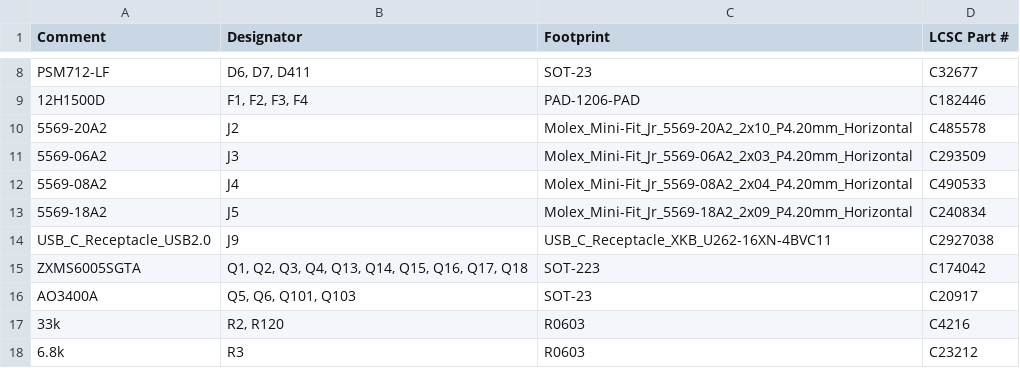
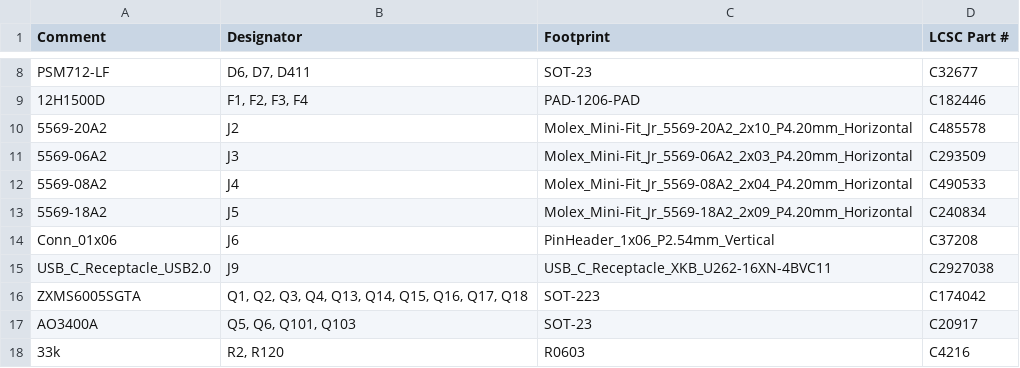
Before and after one commit to rusefi/uaefi, a CSV file: boards/uaefi-a/board/uaefi-a-BOM-JLC.csv, drawn as a sheet; only a part is shown, gaps mark what is left out; the shorter side is filled out with more unchanged rows; the diff names each change by its address in the sheet, - before the commit and + after, or states it on an @@ line.

```diff
--- a/boards/uaefi-a/board/uaefi-a-BOM-JLC.csv
+++ b/boards/uaefi-a/board/uaefi-a-BOM-JLC.csv
+row 14: Conn_01x06 | J6 | PinHeader_1x06_P2.54mm_Vertical | C37208
```
Also changed, not shown: boards/uaefi-a/board/misc/uaefi-a-BOM.csv, boards/uaefi-a/frame/efi-BOM.csv, 18 other files.
